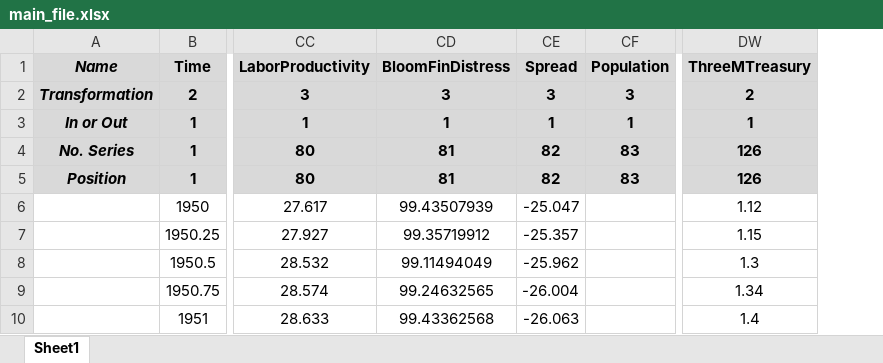
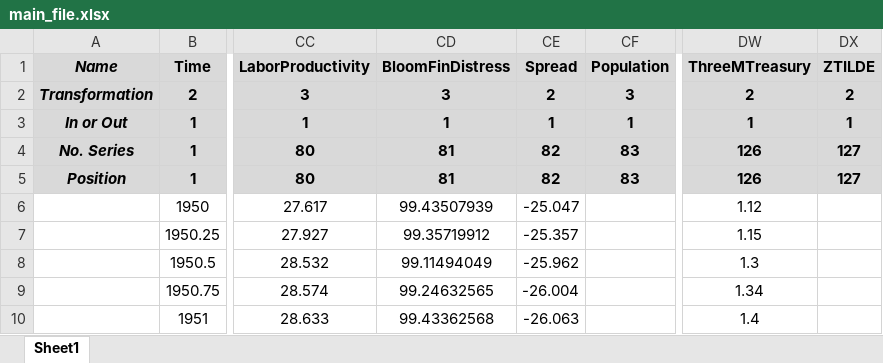
Before and after one commit to marcobrianti1989/Noise_Over_Cycles, an Excel workbook: Data/main_file.xlsx, sheet Sheet1, drawn as a sheet; only a part is shown, gaps mark what is left out; values as stored, in another font and other column widths than the file's, no borders; charts and pictures not drawn; the diff names each change by its address in the sheet, - before the commit and + after, or states it on an @@ line.

Commit message:
added ZTILDE to main_file excel

```diff
--- a/Data/main_file.xlsx (sheet Sheet1)
+++ b/Data/main_file.xlsx (sheet Sheet1)
+column DX (ZTILDE), rows 2-5: 2 | 1 | 127 | 127
-CE2 (Spread): 3
+CE2 (Spread): 2
```
Also changed, not shown: charts or pictures, 8 other files.
